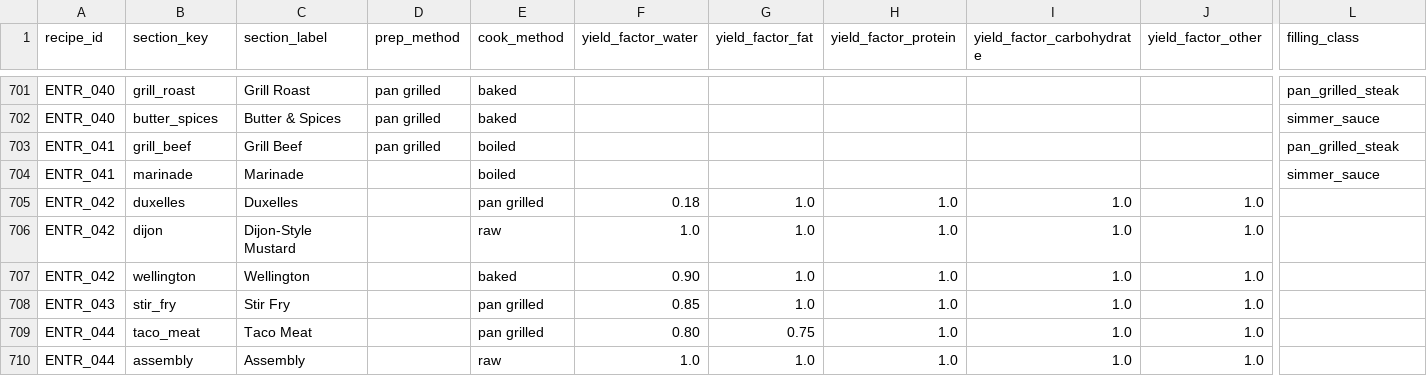
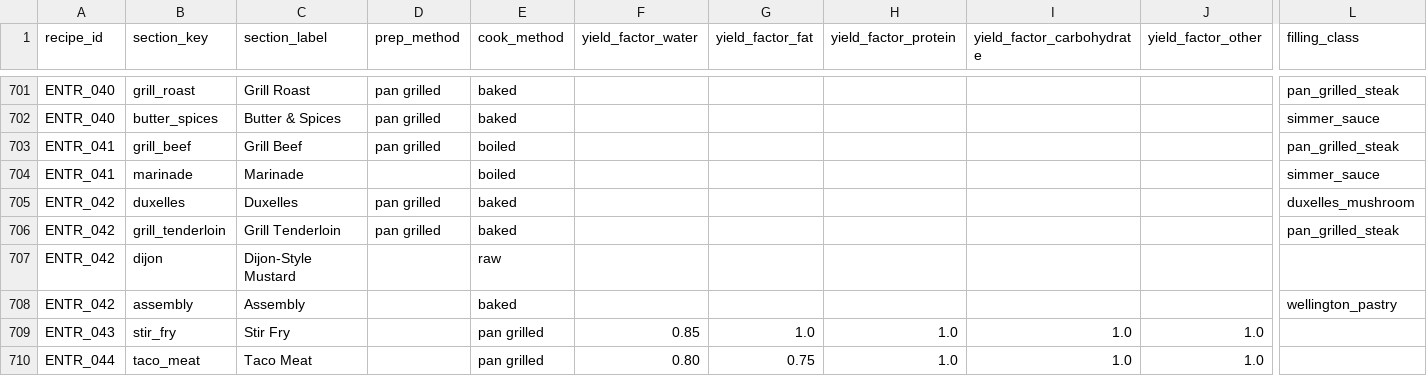
Before and after one commit to tlgeorgemailcom/daily-plate, a CSV file: recipes_v3/data/recipe_sections.csv, drawn as a sheet; only a part is shown, gaps mark what is left out; the shorter side is filled out with more unchanged rows; removed rows and columns are numbered as before the commit, all else as after; rows hold the shown columns only; the diff names each change by its address in the sheet, - before the commit and + after, or states it on an @@ line.

Commit message:
Convert Beef Wellington to physics

```diff
--- a/recipes_v3/data/recipe_sections.csv
+++ b/recipes_v3/data/recipe_sections.csv
-row 705: ENTR_042 | duxelles | Duxelles |  | pan grilled | 0.18 | 1.0 | 1.0 | 1.0 | 1.0
+row 705: ENTR_042 | duxelles | Duxelles | pan grilled | baked |  |  |  |  |  | duxelles_mushroom
+row 706: ENTR_042 | grill_tenderloin | Grill Tenderloin | pan grilled | baked |  |  |  |  |  | pan_grilled_steak
-F707 (yield_factor_water): 1.0
+F707 (yield_factor_water): (empty)
-G707 (yield_factor_fat): 1.0
+G707 (yield_factor_fat): (empty)
-H707 (yield_factor_protein): 1.0
+H707 (yield_factor_protein): (empty)
-I707 (yield_factor_carbohydrate): 1.0
+I707 (yield_factor_carbohydrate): (empty)
-J707 (yield_factor_other): 1.0
+J707 (yield_factor_other): (empty)
-row 707: ENTR_042 | wellington | Wellington |  | baked | 0.90 | 1.0 | 1.0 | 1.0 | 1.0
+row 708: ENTR_042 | assembly | Assembly |  | baked |  |  |  |  |  | wellington_pastry
```
Also changed, not shown: recipes_v3/data/recipe_ingredients.csv, recipes_v3/data/recipes.csv, 3 other files.
